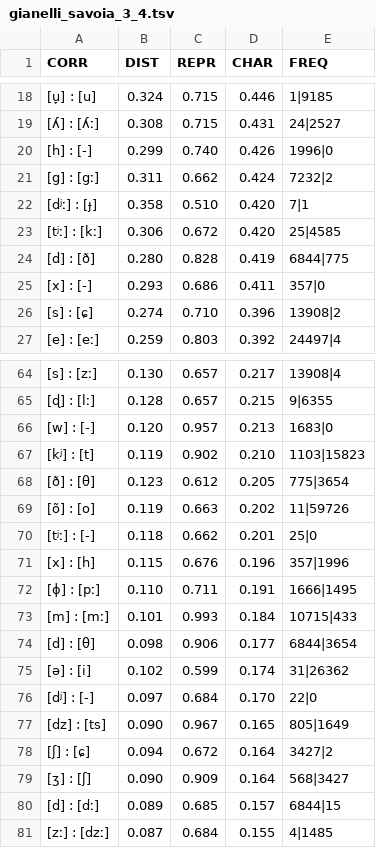
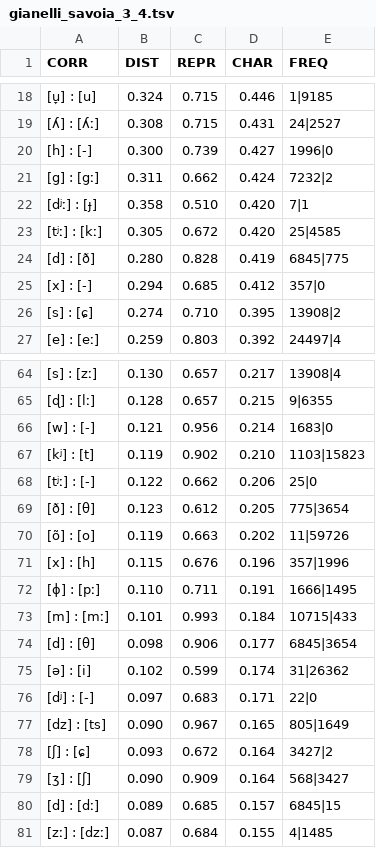
Before and after one commit to arubehn/TuscanSoundCorrespondences, a TSV file: resources/results/all/gianelli_savoia_3_4.tsv, drawn as a sheet; only a part is shown, gaps mark what is left out; the diff covers the shown part only.

```diff
--- a/resources/results/all/gianelli_savoia_3_4.tsv
+++ b/resources/results/all/gianelli_savoia_3_4.tsv
@@ -19,9 +19,9 @@ CORR	DIST	REPR	CHAR	FREQ
 [ʎ] : [ʎː]	0.308	0.715	0.431	24|2527
-[h] : [-]	0.299	0.740	0.426	1996|0
+[h] : [-]	0.300	0.739	0.427	1996|0
 [g] : [gː]	0.311	0.662	0.424	7232|2
 [dʲː] : [ɟ]	0.358	0.510	0.420	7|1
-[tʲː] : [kː]	0.306	0.672	0.420	25|4585
-[d] : [ð]	0.280	0.828	0.419	6844|775
-[x] : [-]	0.293	0.686	0.411	357|0
-[s] : [ɕ]	0.274	0.710	0.396	13908|2
+[tʲː] : [kː]	0.305	0.672	0.420	25|4585
+[d] : [ð]	0.280	0.828	0.419	6845|775
+[x] : [-]	0.294	0.685	0.412	357|0
+[s] : [ɕ]	0.274	0.710	0.395	13908|2
 [e] : [eː]	0.259	0.803	0.392	24497|4
@@ -65,7 +65,7 @@ CORR	DIST	REPR	CHAR	FREQ
 [ɖ] : [lː]	0.128	0.657	0.215	9|6355
-[w] : [-]	0.120	0.957	0.213	1683|0
+[w] : [-]	0.121	0.956	0.214	1683|0
 [kʲ] : [t]	0.119	0.902	0.210	1103|15823
+[tʲː] : [-]	0.122	0.662	0.206	25|0
 [ð] : [θ]	0.123	0.612	0.205	775|3654
 [õ] : [o]	0.119	0.663	0.202	11|59726
-[tʲː] : [-]	0.118	0.662	0.201	25|0
 [x] : [h]	0.115	0.676	0.196	357|1996
@@ -73,9 +73,9 @@ CORR	DIST	REPR	CHAR	FREQ
 [m] : [mː]	0.101	0.993	0.184	10715|433
-[d] : [θ]	0.098	0.906	0.177	6844|3654
+[d] : [θ]	0.098	0.906	0.177	6845|3654
 [ə] : [i]	0.102	0.599	0.174	31|26362
-[dʲ] : [-]	0.097	0.684	0.170	22|0
+[dʲ] : [-]	0.097	0.683	0.171	22|0
 [dz] : [ts]	0.090	0.967	0.165	805|1649
-[ʃ] : [ɕ]	0.094	0.672	0.164	3427|2
+[ʃ] : [ɕ]	0.093	0.672	0.164	3427|2
 [ʒ] : [ʃ]	0.090	0.909	0.164	568|3427
-[d] : [dː]	0.089	0.685	0.157	6844|15
+[d] : [dː]	0.089	0.685	0.157	6845|15
 [zː] : [dzː]	0.087	0.684	0.155	4|1485
```
Also changed, not shown: 1 moved row and 36 edited cells elsewhere in this file, resources/data/sound_metrics.tsv, resources/results/all/b_B.tsv, 10 other files.
